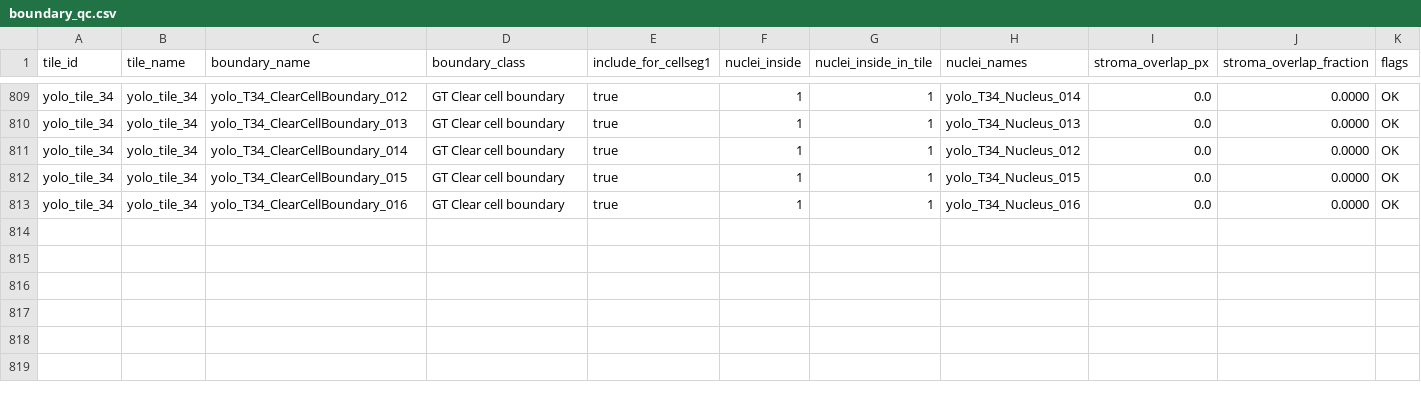
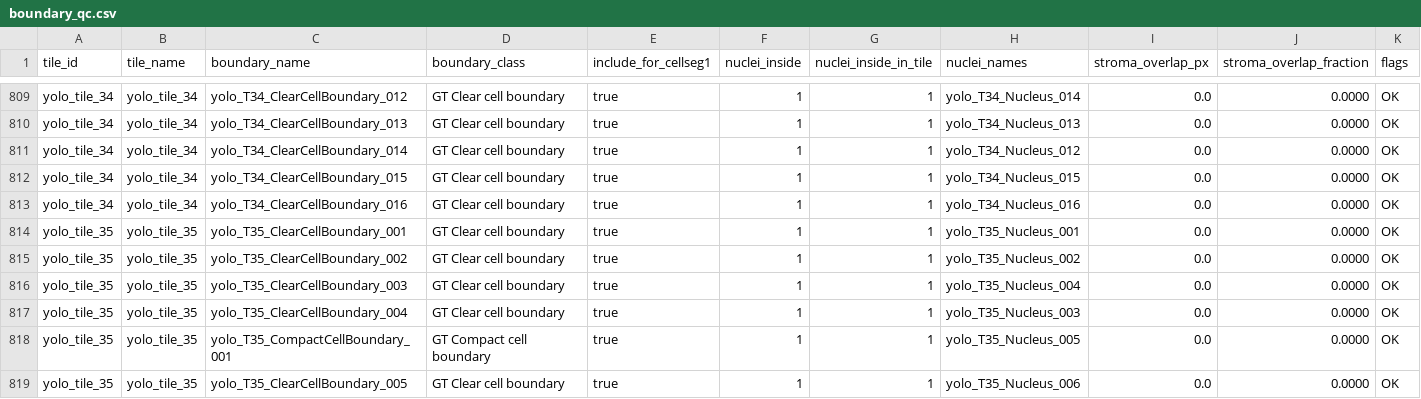
Before and after one commit to nttssv/training_pa_he_annotation, a CSV file: boundary_qc.csv, drawn as a sheet; only a part is shown, gaps mark what is left out.

```diff
--- a/boundary_qc.csv
+++ b/boundary_qc.csv
@@ -813 +813,7 @@ tile_id,tile_name,boundary_name,boundary_class,include_for_cellseg1,nuclei_insid
 "yolo_tile_34","yolo_tile_34","yolo_T34_ClearCellBoundary_016","GT Clear cell boundary","true","1","1","yolo_T34_Nucleus_016","0.0","0.0000","OK"
+"yolo_tile_35","yolo_tile_35","yolo_T35_ClearCellBoundary_001","GT Clear cell boundary","true","1","1","yolo_T35_Nucleus_001","0.0","0.0000","OK"
+"yolo_tile_35","yolo_tile_35","yolo_T35_ClearCellBoundary_002","GT Clear cell boundary","true","1","1","yolo_T35_Nucleus_002","0.0","0.0000","OK"
+"yolo_tile_35","yolo_tile_35","yolo_T35_ClearCellBoundary_003","GT Clear cell boundary","true","1","1","yolo_T35_Nucleus_004","0.0","0.0000","OK"
+"yolo_tile_35","yolo_tile_35","yolo_T35_ClearCellBoundary_004","GT Clear cell boundary","true","1","1","yolo_T35_Nucleus_003","0.0","0.0000","OK"
+"yolo_tile_35","yolo_tile_35","yolo_T35_CompactCellBoundary_001","GT Compact cell boundary","true","1","1","yolo_T35_Nucleus_005","0.0","0.0000","OK"
+"yolo_tile_35","yolo_tile_35","yolo_T35_ClearCellBoundary_005","GT Clear cell boundary","true","1","1","yolo_T35_Nucleus_006","0.0","0.0000","OK"
```
Also changed, not shown: cell_instances.csv, dataset_manifest.csv, 21 other files.
